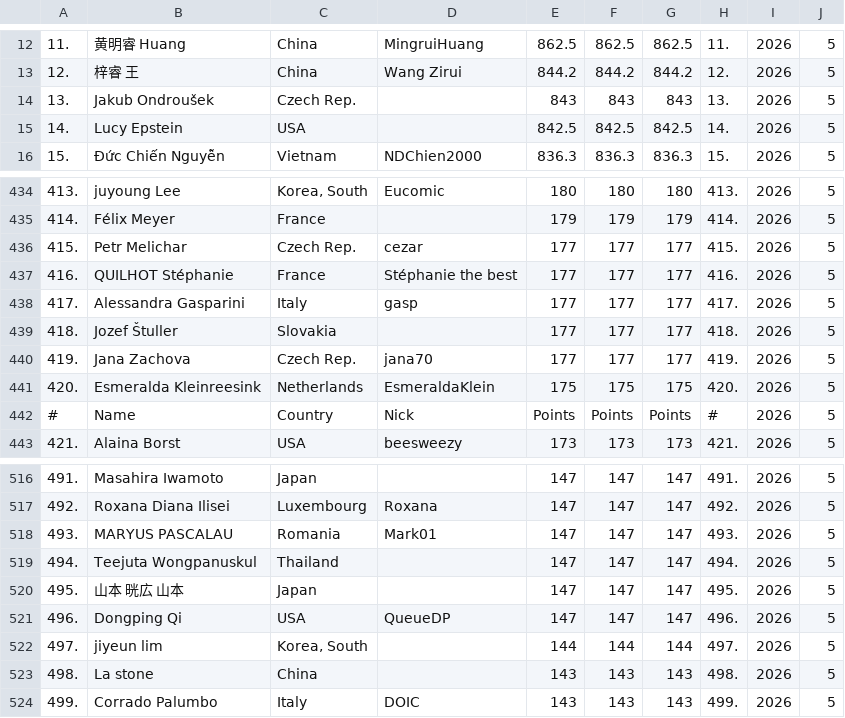
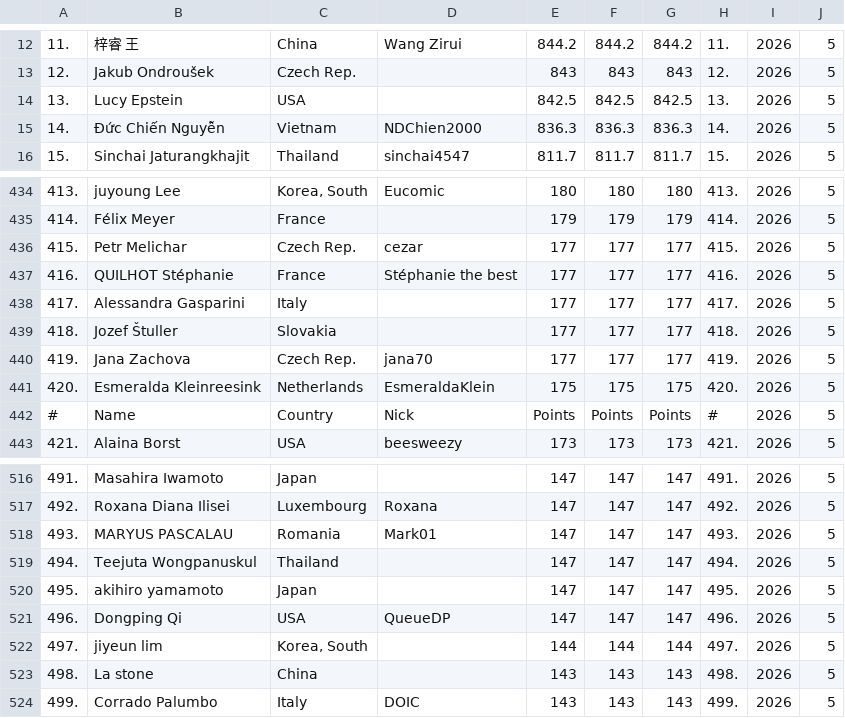
Before and after one commit to oddacious/sudokudos, a CSV file: data/processed/gp/gp_results2026_r5.csv, drawn as a sheet; only a part is shown, gaps mark what is left out; the diff covers the shown part only.

```diff
--- a/data/processed/gp/gp_results2026_r5.csv
+++ b/data/processed/gp/gp_results2026_r5.csv
@@ -12,5 +12,5 @@
-11.,黄明睿 Huang,China,MingruiHuang,862.5,862.5,862.5,11.,2026,5
-12.,梓睿 王,China,Wang Zirui,844.2,844.2,844.2,12.,2026,5
-13.,Jakub Ondroušek,Czech Rep.,,843,843,843,13.,2026,5
-14.,Lucy Epstein,USA,,842.5,842.5,842.5,14.,2026,5
-15.,Đức Chiến Nguyễn,Vietnam,NDChien2000,836.3,836.3,836.3,15.,2026,5
+11.,梓睿 王,China,Wang Zirui,844.2,844.2,844.2,11.,2026,5
+12.,Jakub Ondroušek,Czech Rep.,,843,843,843,12.,2026,5
+13.,Lucy Epstein,USA,,842.5,842.5,842.5,13.,2026,5
+14.,Đức Chiến Nguyễn,Vietnam,NDChien2000,836.3,836.3,836.3,14.,2026,5
+15.,Sinchai Jaturangkhajit,Thailand,sinchai4547,811.7,811.7,811.7,15.,2026,5
@@ -437,3 +437,3 @@
 416.,QUILHOT Stéphanie,France,Stéphanie the best,177,177,177,416.,2026,5
-417.,Alessandra Gasparini,Italy,gasp,177,177,177,417.,2026,5
+417.,Alessandra Gasparini,Italy,,177,177,177,417.,2026,5
 418.,Jozef Štuller,Slovakia,,177,177,177,418.,2026,5
@@ -519,3 +519,3 @@
 494.,Teejuta Wongpanuskul,Thailand,,147,147,147,494.,2026,5
-495.,山本　晄広 山本,Japan,,147,147,147,495.,2026,5
+495.,akihiro yamamoto,Japan,,147,147,147,495.,2026,5
 496.,Dongping Qi,USA,QueueDP,147,147,147,496.,2026,5
```
Also changed, not shown: 104 edited cells elsewhere in this file, data/processed/gp/gp_results2026_r1.csv, data/processed/gp/gp_results2026_r2.csv, 16 other files.
